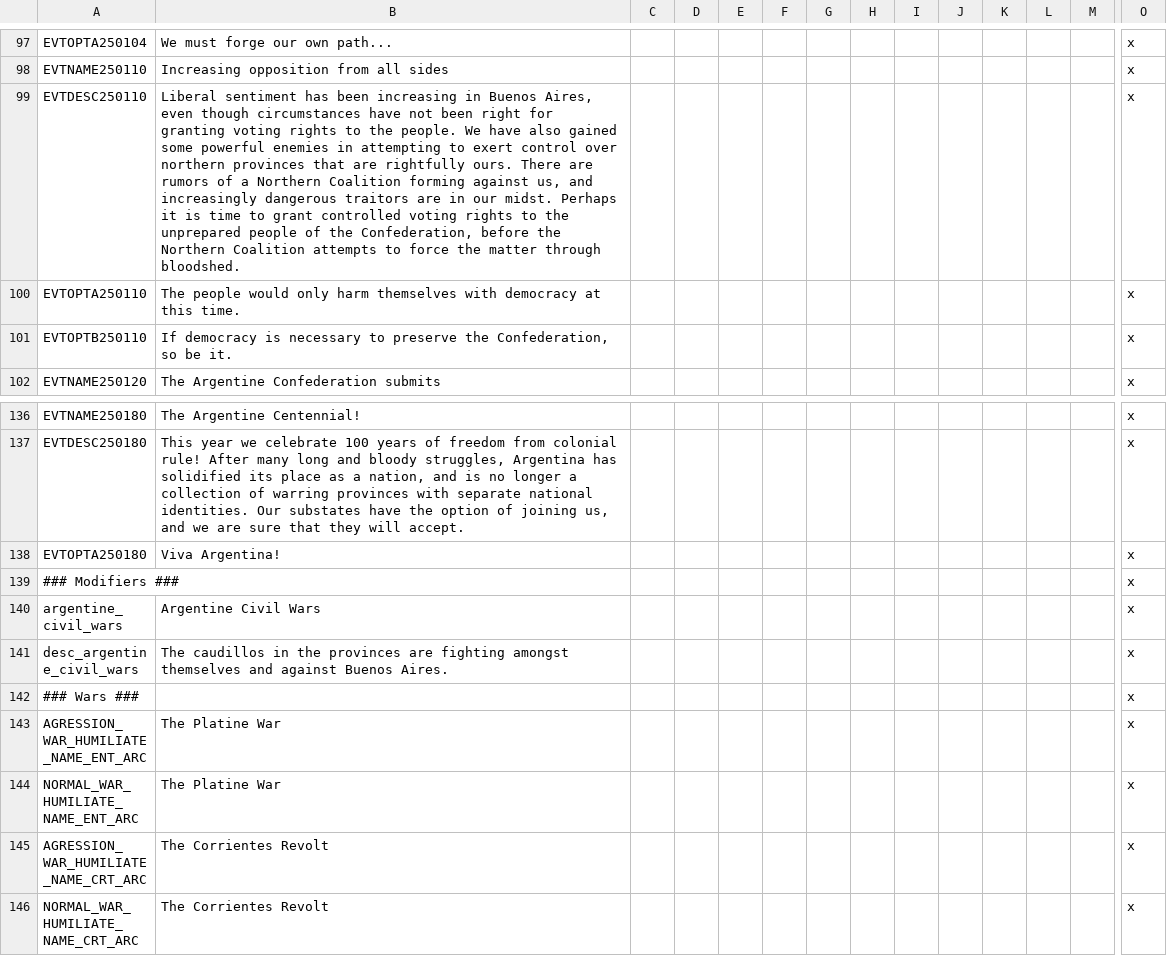
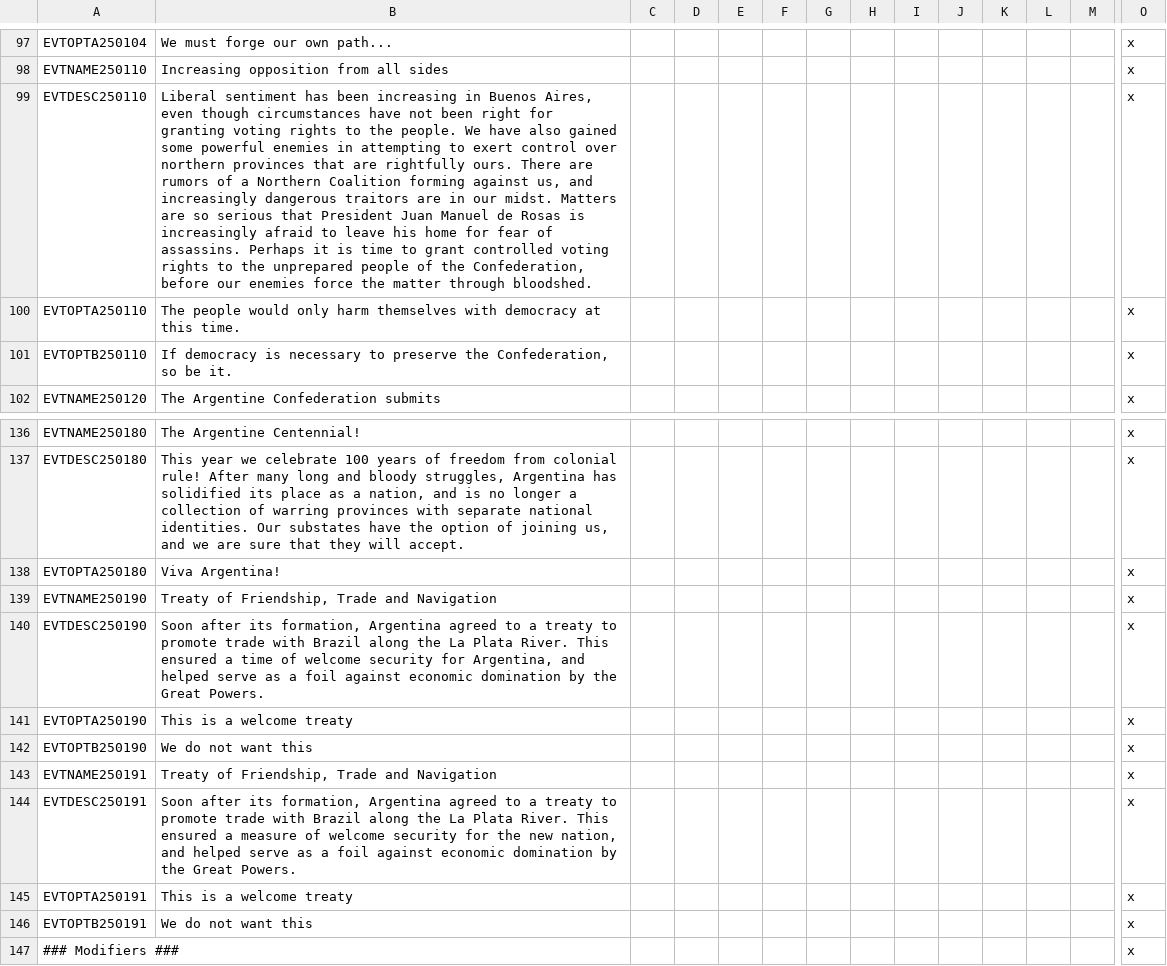
Before and after one commit to moretrim/ccHFM, a CSV file: PFH/localisation/ExtraArgentina.csv, drawn as a sheet; only a part is shown, gaps mark what is left out; the shorter side is filled out with more unchanged rows; rows hold the shown columns only; the diff names each change by its address in the sheet, - before the commit and + after, or states it on an @@ line.

Commit message:
Event for 1866 Brazil-Argentina treaty

```diff
--- a/PFH/localisation/ExtraArgentina.csv
+++ b/PFH/localisation/ExtraArgentina.csv
-B99: …our midst. Perhaps it is time to grant controlled voting rights to the unprepared people of the Confederation, before the Northern Coalition attempts to force the…
+B99: …our midst. Matters are so serious that President Juan Manuel de Rosas is increasingly afraid to leave his home for fear of assassins. Perhaps it is time to grant controlled voting rights to the unprepared people of the Confederation, before our enemies force the…
+row 139: EVTNAME250190 | Treaty of Friendship, Trade and Navigation |  |  |  |  |  |  |  |  |  |  |  | x
+row 140: EVTDESC250190 | Soon after its formation, Argentina agreed to a treaty to promote trade with Brazil along the La Plata River. This ensured a time of welcome security for Argentina, and helped serve as a foil against economic domination by the Great Powers. |  |  |  |  |  |  |  |  |  |  |  | x
+row 141: EVTOPTA250190 | This is a welcome treaty |  |  |  |  |  |  |  |  |  |  |  | x
+row 142: EVTOPTB250190 | We do not want this |  |  |  |  |  |  |  |  |  |  |  | x
+row 143: EVTNAME250191 | Treaty of Friendship, Trade and Navigation |  |  |  |  |  |  |  |  |  |  |  | x
+row 144: EVTDESC250191 | Soon after its formation, Argentina agreed to a treaty to promote trade with Brazil along the La Plata River. This ensured a measure of welcome security for the new nation, and helped serve as a foil against economic domination by the Great Powers. |  |  |  |  |  |  |  |  |  |  |  | x
+row 145: EVTOPTA250191 | This is a welcome treaty |  |  |  |  |  |  |  |  |  |  |  | x
+row 146: EVTOPTB250191 | We do not want this |  |  |  |  |  |  |  |  |  |  |  | x
```
